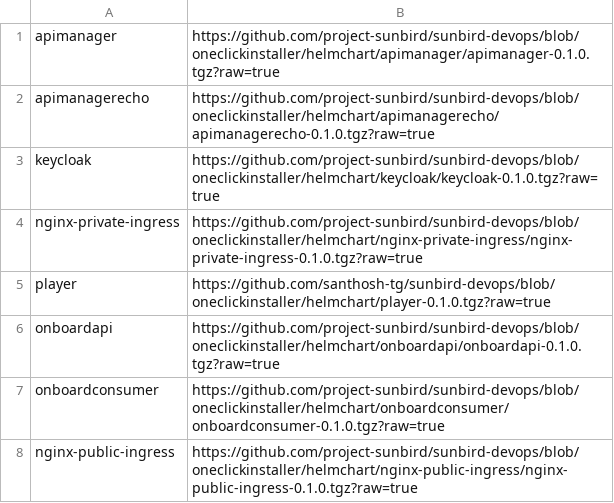
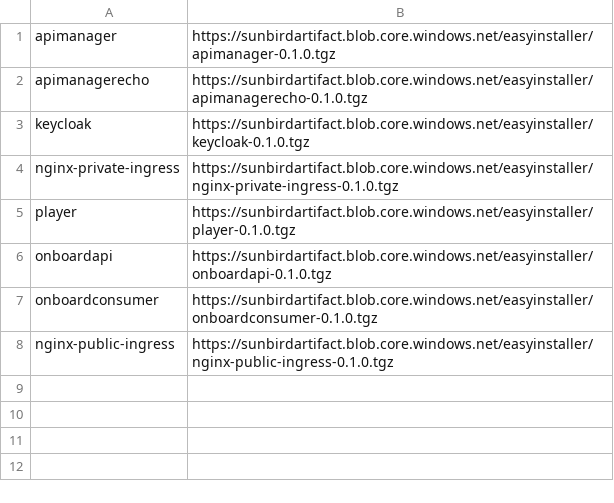
Before and after one commit to project-sunbird/sunbird-devops, a CSV file: oneclickinstaller/ed-charts.csv, drawn as a sheet.

Commit message:
Update charts path to azure blob

```diff
--- a/oneclickinstaller/ed-charts.csv
+++ b/oneclickinstaller/ed-charts.csv
@@ -1,8 +1,8 @@
-apimanager,https://github.com/project-sunbird/sunbird-devops/blob/oneclickinstaller/helmchart/apimanager/apimanager-0.1.0.tgz?raw=true
-apimanagerecho,https://github.com/project-sunbird/sunbird-devops/blob/oneclickinstaller/helmchart/apimanagerecho/apimanagerecho-0.1.0.tgz?raw=true
-keycloak,https://github.com/project-sunbird/sunbird-devops/blob/oneclickinstaller/helmchart/keycloak/keycloak-0.1.0.tgz?raw=true
-nginx-private-ingress,https://github.com/project-sunbird/sunbird-devops/blob/oneclickinstaller/helmchart/nginx-private-ingress/nginx-private-ingress-0.1.0.tgz?raw=true
-player,https://github.com/santhosh-tg/sunbird-devops/blob/oneclickinstaller/helmchart/player-0.1.0.tgz?raw=true
-onboardapi,https://github.com/project-sunbird/sunbird-devops/blob/oneclickinstaller/helmchart/onboardapi/onboardapi-0.1.0.tgz?raw=true
-onboardconsumer,https://github.com/project-sunbird/sunbird-devops/blob/oneclickinstaller/helmchart/onboardconsumer/onboardconsumer-0.1.0.tgz?raw=true
-nginx-public-ingress,https://github.com/project-sunbird/sunbird-devops/blob/oneclickinstaller/helmchart/nginx-public-ingress/nginx-public-ingress-0.1.0.tgz?raw=true
+apimanager,https://sunbirdartifact.blob.core.windows.net/easyinstaller/apimanager-0.1.0.tgz
+apimanagerecho,https://sunbirdartifact.blob.core.windows.net/easyinstaller/apimanagerecho-0.1.0.tgz
+keycloak,https://sunbirdartifact.blob.core.windows.net/easyinstaller/keycloak-0.1.0.tgz
+nginx-private-ingress,https://sunbirdartifact.blob.core.windows.net/easyinstaller/nginx-private-ingress-0.1.0.tgz
+player,https://sunbirdartifact.blob.core.windows.net/easyinstaller/player-0.1.0.tgz
+onboardapi,https://sunbirdartifact.blob.core.windows.net/easyinstaller/onboardapi-0.1.0.tgz
+onboardconsumer,https://sunbirdartifact.blob.core.windows.net/easyinstaller/onboardconsumer-0.1.0.tgz
+nginx-public-ingress,https://sunbirdartifact.blob.core.windows.net/easyinstaller/nginx-public-ingress-0.1.0.tgz
```
Also changed, not shown: oneclickinstaller/postscript.csv, 6 other files.
